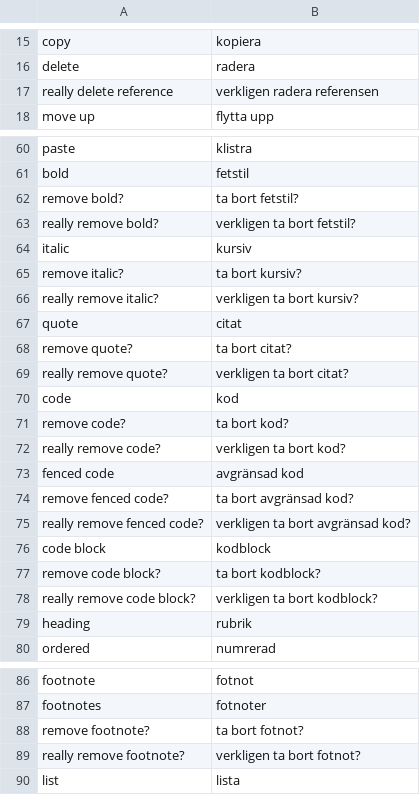
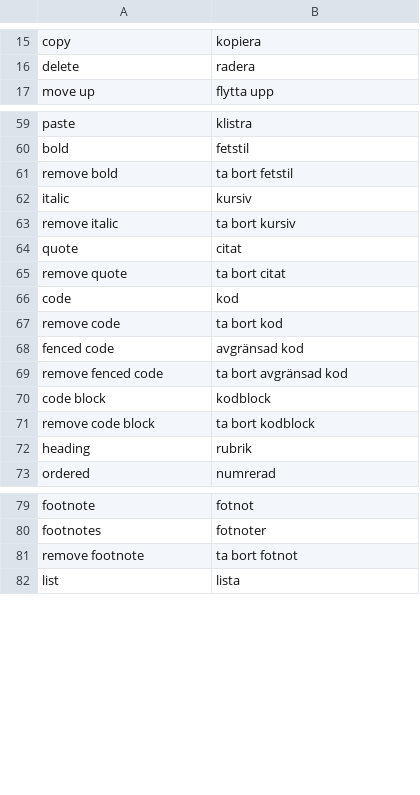
Before and after one commit to pekrau/Au, a CSV file: translations.csv, drawn as a sheet; only a part is shown, gaps mark what is left out; the diff covers the shown part only.

```diff
--- a/translations.csv
+++ b/translations.csv
@@ -16,3 +16,2 @@ copy,kopiera
 delete,radera
-really delete reference,verkligen radera referensen
 move up,flytta upp
@@ -61,19 +60,13 @@ paste,klistra
 bold,fetstil
-remove bold?,ta bort fetstil?
-really remove bold?,verkligen ta bort fetstil?
+remove bold,ta bort fetstil
 italic,kursiv
-remove italic?,ta bort kursiv?
-really remove italic?,verkligen ta bort kursiv?
+remove italic,ta bort kursiv
 quote,citat
-remove quote?,ta bort citat?
-really remove quote?,verkligen ta bort citat?
+remove quote,ta bort citat
 code,kod
-remove code?,ta bort kod?
-really remove code?,verkligen ta bort kod?
+remove code,ta bort kod
 fenced code,avgränsad kod
-remove fenced code?,ta bort avgränsad kod?
-really remove fenced code?,verkligen ta bort avgränsad kod?
+remove fenced code,ta bort avgränsad kod
 code block,kodblock
-remove code block?,ta bort kodblock?
-really remove code block?,verkligen ta bort kodblock?
+remove code block,ta bort kodblock
 heading,rubrik
@@ -87,4 +80,3 @@ footnote,fotnot
 footnotes,fotnoter
-remove footnote?,ta bort fotnot?
-really remove footnote?,verkligen ta bort fotnot?
+remove footnote,ta bort fotnot
 list,lista
```
Also changed, not shown: 1 added row, 1 removed row and 3 edited cells elsewhere in this file, 3 other files.
